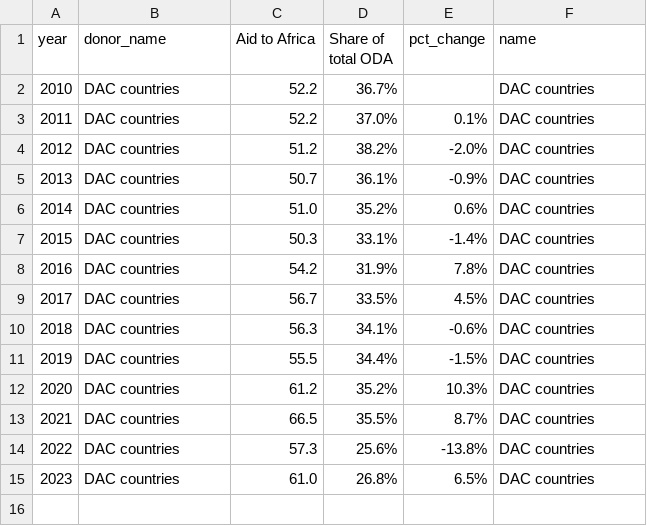
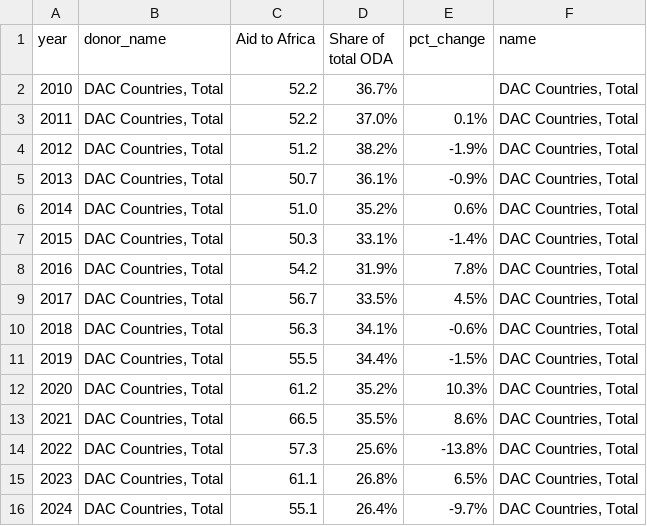
Before and after one commit to ONEcampaign/oda-dashboard, a CSV file: topic_page/aid_to_africa_ts.csv, drawn as a sheet.

Commit message:
data update (#34)

```diff
--- a/topic_page/aid_to_africa_ts.csv
+++ b/topic_page/aid_to_africa_ts.csv
@@ -1,15 +1,16 @@
 year,donor_name,Aid to Africa,Share of total ODA,pct_change,name
-2010,DAC countries,52.2,36.7%,,DAC countries
-2011,DAC countries,52.2,37.0%,0.1%,DAC countries
-2012,DAC countries,51.2,38.2%,-2.0%,DAC countries
-2013,DAC countries,50.7,36.1%,-0.9%,DAC countries
-2014,DAC countries,51.0,35.2%,0.6%,DAC countries
-2015,DAC countries,50.3,33.1%,-1.4%,DAC countries
-2016,DAC countries,54.2,31.9%,7.8%,DAC countries
-2017,DAC countries,56.7,33.5%,4.5%,DAC countries
-2018,DAC countries,56.3,34.1%,-0.6%,DAC countries
-2019,DAC countries,55.5,34.4%,-1.5%,DAC countries
-2020,DAC countries,61.2,35.2%,10.3%,DAC countries
-2021,DAC countries,66.5,35.5%,8.7%,DAC countries
-2022,DAC countries,57.3,25.6%,-13.8%,DAC countries
-2023,DAC countries,61.0,26.8%,6.5%,DAC countries
+2010,"DAC Countries, Total",52.2,36.7%,,"DAC Countries, Total"
+2011,"DAC Countries, Total",52.2,37.0%,0.1%,"DAC Countries, Total"
+2012,"DAC Countries, Total",51.2,38.2%,-1.9%,"DAC Countries, Total"
+2013,"DAC Countries, Total",50.7,36.1%,-0.9%,"DAC Countries, Total"
+2014,"DAC Countries, Total",51.0,35.2%,0.6%,"DAC Countries, Total"
+2015,"DAC Countries, Total",50.3,33.1%,-1.4%,"DAC Countries, Total"
+2016,"DAC Countries, Total",54.2,31.9%,7.8%,"DAC Countries, Total"
+2017,"DAC Countries, Total",56.7,33.5%,4.5%,"DAC Countries, Total"
+2018,"DAC Countries, Total",56.3,34.1%,-0.6%,"DAC Countries, Total"
+2019,"DAC Countries, Total",55.5,34.4%,-1.5%,"DAC Countries, Total"
+2020,"DAC Countries, Total",61.2,35.2%,10.3%,"DAC Countries, Total"
+2021,"DAC Countries, Total",66.5,35.5%,8.6%,"DAC Countries, Total"
+2022,"DAC Countries, Total",57.3,25.6%,-13.8%,"DAC Countries, Total"
+2023,"DAC Countries, Total",61.1,26.8%,6.5%,"DAC Countries, Total"
+2024,"DAC Countries, Total",55.1,26.4%,-9.7%,"DAC Countries, Total"
```
Also changed, not shown: topic_page/aid_to_health_ts.csv, topic_page/aid_to_humanitarian_ts.csv, 11 other files.
